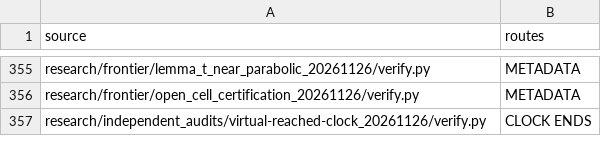
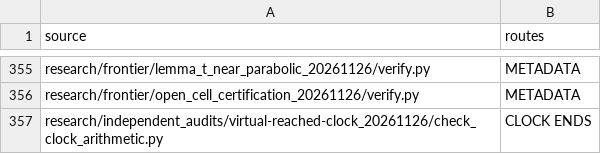
Before and after one commit to dovvnloading/loops-research-archive, a TSV file: formalization/physical_bridge_sources.tsv, drawn as a sheet; only a part is shown, gaps mark what is left out.

Commit message:
Classify arithmetic check as standalone diagnostic; retain source mapping and CI

```diff
--- a/formalization/physical_bridge_sources.tsv
+++ b/formalization/physical_bridge_sources.tsv
@@ -356,2 +356,2 @@ research/frontier/lemma_t_near_parabolic_20261126/verify.py	METADATA
 research/frontier/open_cell_certification_20261126/verify.py	METADATA
-research/independent_audits/virtual-reached-clock_20261126/verify.py	CLOCK ENDS
+research/independent_audits/virtual-reached-clock_20261126/check_clock_arithmetic.py	CLOCK ENDS
```
Also changed, not shown: 3 other files.
